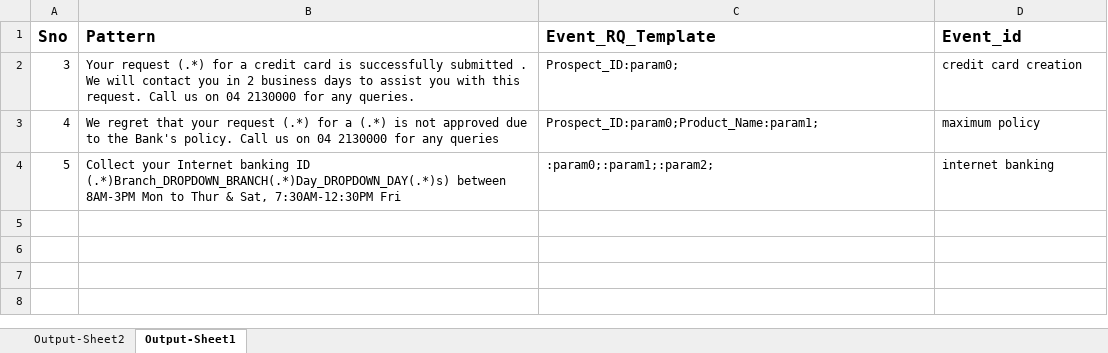
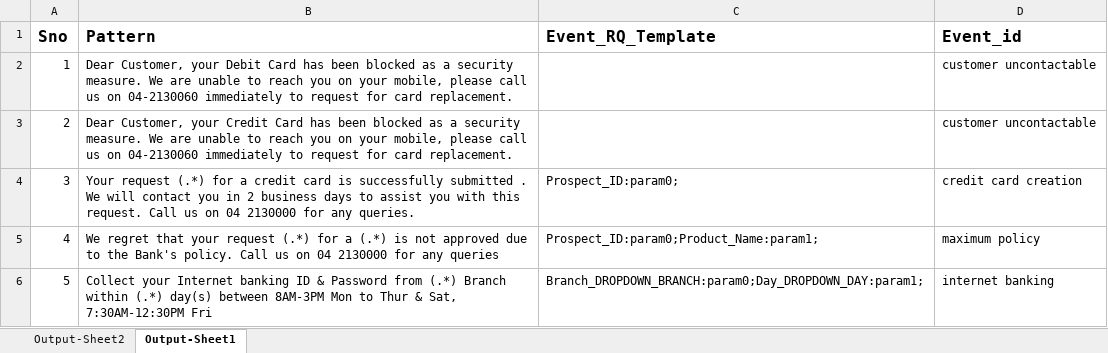
Before and after one commit to Pavs1605/ExcelParser, an Excel workbook: src/main/resources/static/OutputTemplate.xlsx, sheet Output-Sheet1, drawn as a sheet; values as stored, in another font and other column widths than the file's, no borders; addresses are those after the commit; the diff names each change by its address in the sheet, - before the commit and + after, or states it on an @@ line.

Commit message:
excel parser

```diff
--- a/src/main/resources/static/OutputTemplate.xlsx (sheet Output-Sheet1)
+++ b/src/main/resources/static/OutputTemplate.xlsx (sheet Output-Sheet1)
+row 2: 1 | Dear Customer, your Debit Card has been blocked as a security measure. We are unable to reach you on your mobile, please call us on 04-2130060 immediately to request for card replacement. |  | customer uncontactable
+row 3: 2 | Dear Customer, your Credit Card has been blocked as a security measure. We are unable to reach you on your mobile, please call us on 04-2130060 immediately to request for card replacement. |  | customer uncontactable
-B6 (Pattern): …banking ID (.*)Branch_DROPDOWN_BRANCH(.*)Day_DROPDOWN_DAY(.*)s) between 8AM-3PM…
+B6 (Pattern): …banking ID & Password from (.*) Branch within (.*) day(s) between 8AM-3PM…
-C6 (Event_RQ_Template): :param0;:param1;:param2;
+C6 (Event_RQ_Template): Branch_DROPDOWN_BRANCH:param0;Day_DROPDOWN_DAY:param1;
```
Also changed, not shown: sheet Output-Sheet2, 9 other files.
